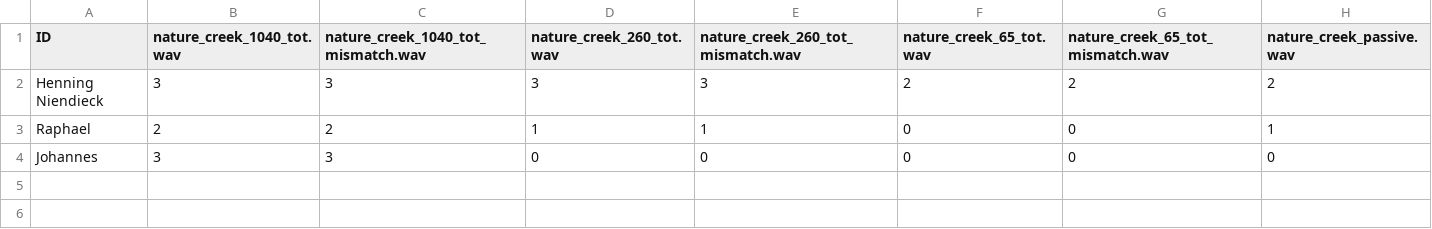
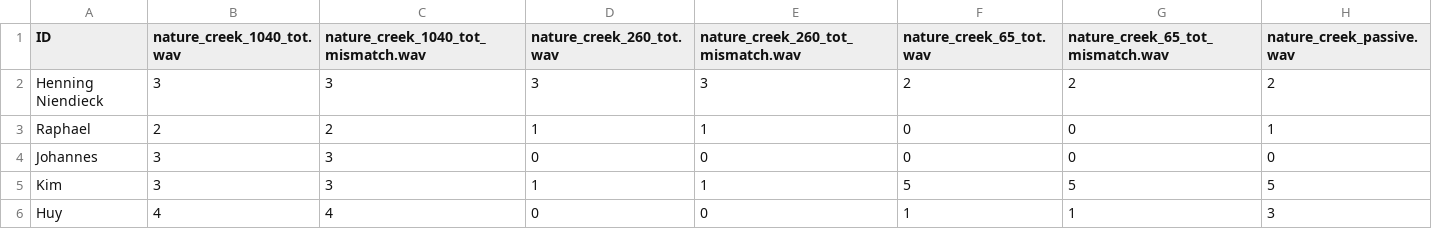
Before and after one commit to nguyen-elevear/bachelor_arbeit, a CSV file: gui_qt/results/nature_creek.csv, drawn as a sheet; the diff names each change by its address in the sheet, - before the commit and + after, or states it on an @@ line.

```diff
--- a/gui_qt/results/nature_creek.csv
+++ b/gui_qt/results/nature_creek.csv
+row 5: Kim | 3 | 3 | 1 | 1 | 5 | 5 | 5
+row 6: Huy | 4 | 4 | 0 | 0 | 1 | 1 | 3
```
Also changed, not shown: gui_qt/results/airplane.csv, gui_qt/results/car.csv, 7 other files.
